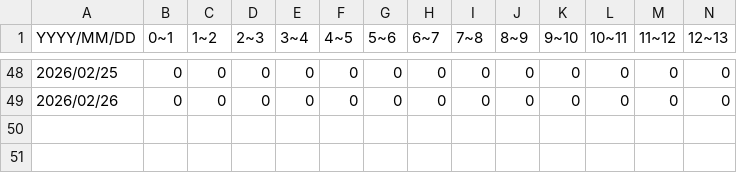
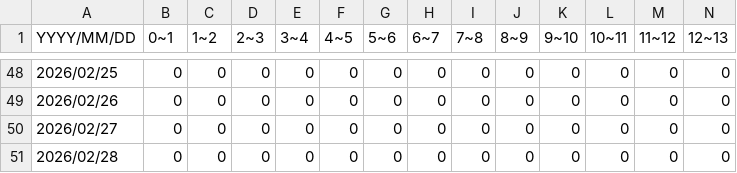
Before and after one commit to 46memorybit/tweet, a CSV file: logs/日向坂46MVシェアリンク/mbXtz9zGB_E.csv, drawn as a sheet; only a part is shown, gaps mark what is left out; rows hold the shown columns only; the diff names each change by its address in the sheet, - before the commit and + after, or states it on an @@ line.

Commit message:
update mbXtz9zGB_E

```diff
--- a/logs/日向坂46MVシェアリンク/mbXtz9zGB_E.csv
+++ b/logs/日向坂46MVシェアリンク/mbXtz9zGB_E.csv
+row 50: 2026/02/27 | 0 | 0 | 0 | 0 | 0 | 0 | 0 | 0 | 0 | 0 | 0 | 0 | 0
+row 51: 2026/02/28 | 0 | 0 | 0 | 0 | 0 | 0 | 0 | 0 | 0 | 0 | 0 | 0 | 0
```
